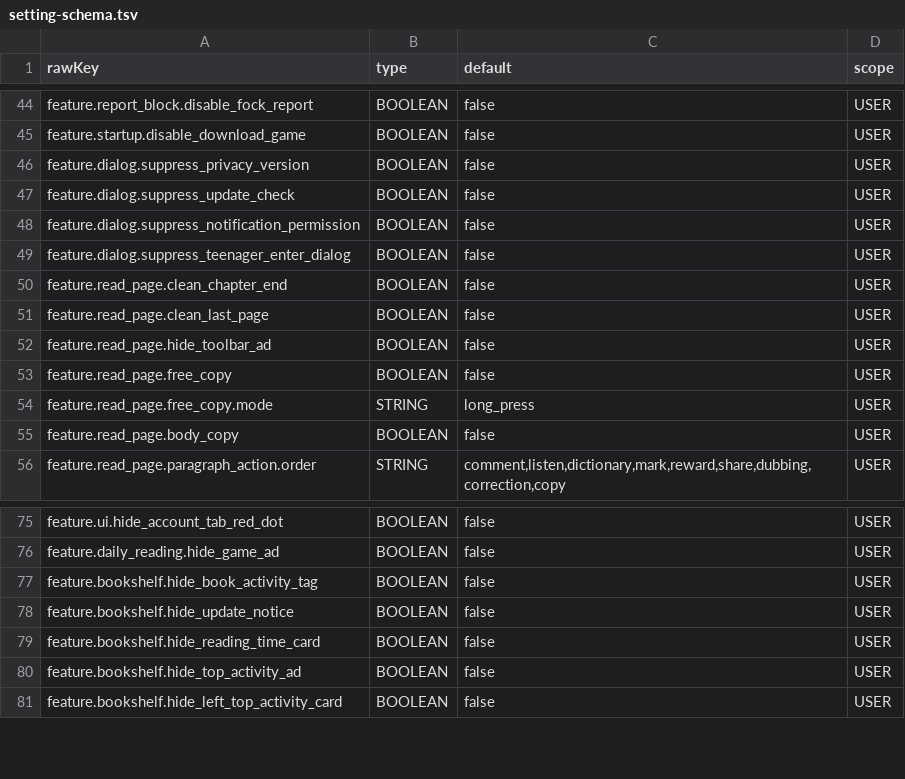
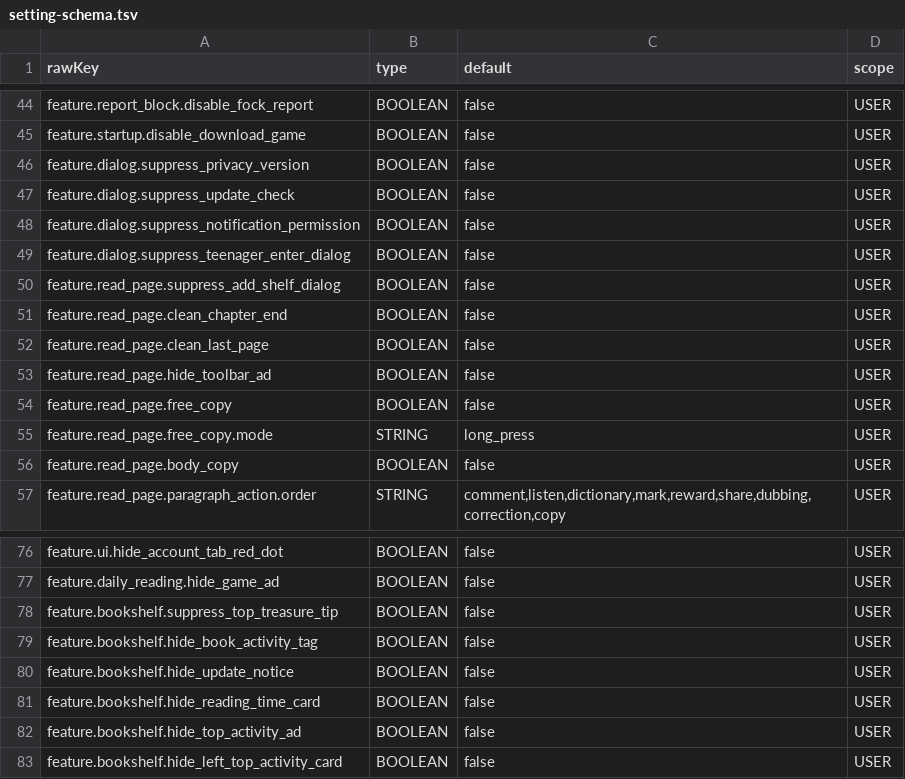
Before and after one commit to xiyunmn/QDHelper, a TSV file: modules/config/src/main/resources/config/setting-schema.tsv, drawn as a sheet; only a part is shown, gaps mark what is left out.

Commit message:
feat(ui): add bookshelf and reader prompt controls

```diff
--- a/modules/config/src/main/resources/config/setting-schema.tsv
+++ b/modules/config/src/main/resources/config/setting-schema.tsv
@@ -49,2 +49,3 @@ feature.dialog.suppress_notification_permission	BOOLEAN	false	USER
 feature.dialog.suppress_teenager_enter_dialog	BOOLEAN	false	USER
+feature.read_page.suppress_add_shelf_dialog	BOOLEAN	false	USER
 feature.read_page.clean_chapter_end	BOOLEAN	false	USER
@@ -76,2 +77,3 @@ feature.ui.hide_account_tab_red_dot	BOOLEAN	false	USER
 feature.daily_reading.hide_game_ad	BOOLEAN	false	USER
+feature.bookshelf.suppress_top_treasure_tip	BOOLEAN	false	USER
 feature.bookshelf.hide_book_activity_tag	BOOLEAN	false	USER
```
Also changed, not shown: 9 other files.
